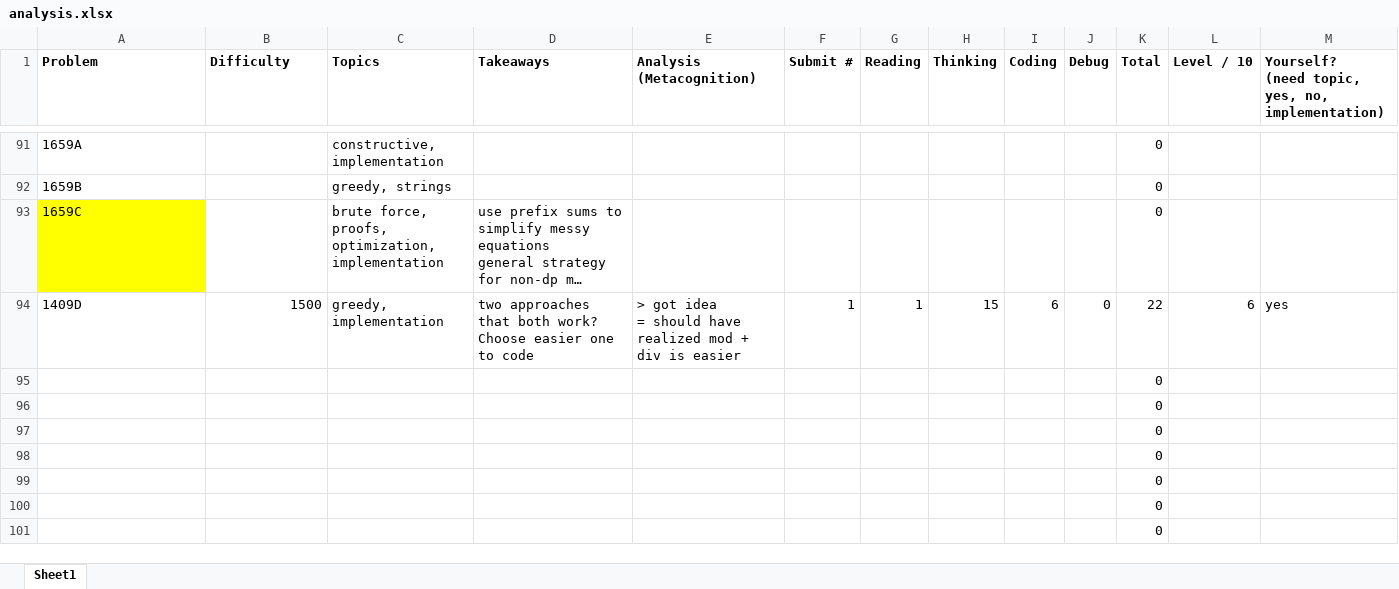
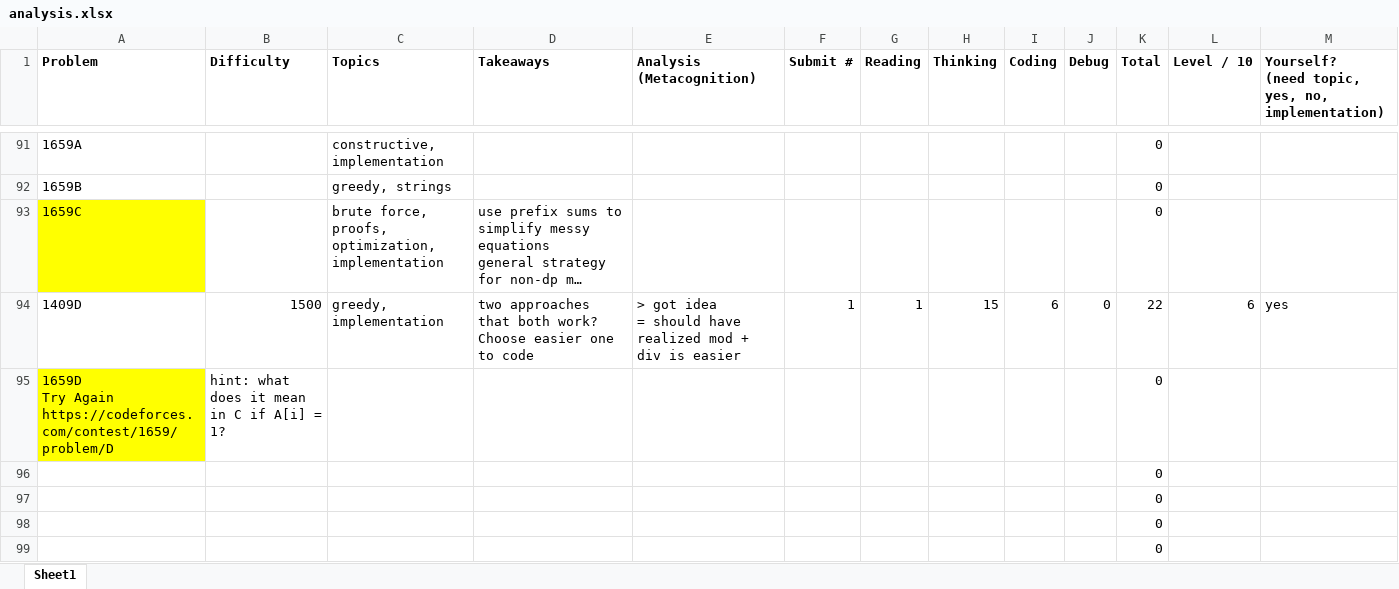
Before and after one commit to tfg1434/cp, an Excel workbook: analysis.xlsx, sheet Sheet1, drawn as a sheet; only a part is shown, gaps mark what is left out; the shorter side is filled out with more unchanged rows; long unchanged cells end in …; values as stored, in another font and other column widths than the file's, no borders; conditional formats not drawn; removed rows and columns are numbered as before the commit, all else as after; ↵ is a line break in a cell; the diff names each change by its address in the sheet, - before the commit and + after, or states it on an @@ line.

Commit message:
gave up 1659D

```diff
--- a/analysis.xlsx (sheet Sheet1)
+++ b/analysis.xlsx (sheet Sheet1)
-row 95:  |  |  |  |  |  |  |  |  |  | 0
+row 95: 1659D ↵ Try Again https://codeforces.com/contest/1659/problem/D | hint: what does it mean in C if A[i] = 1? |  |  |  |  |  |  |  |  | 0
```
